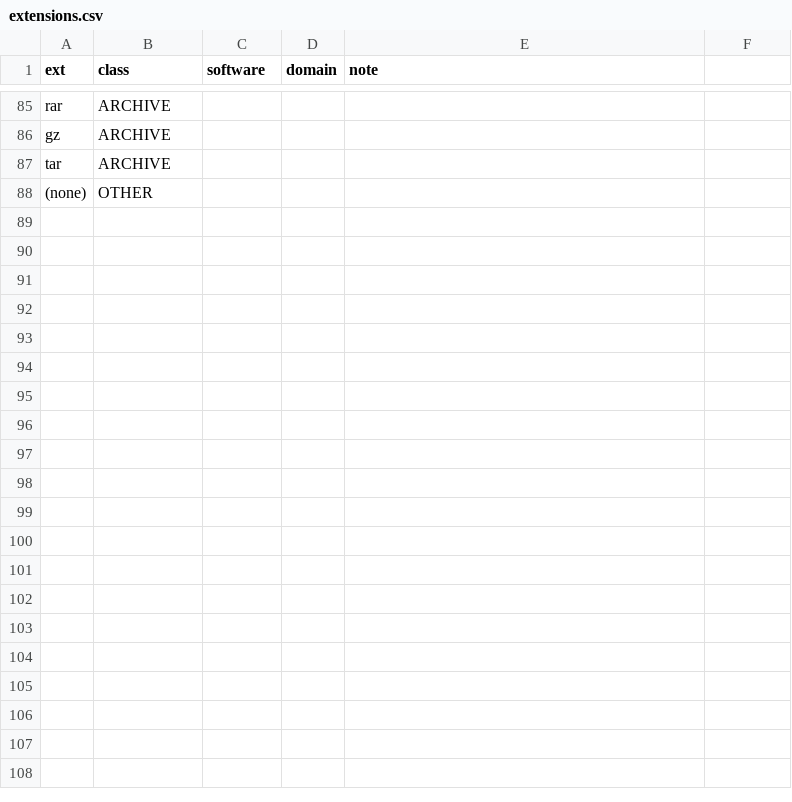
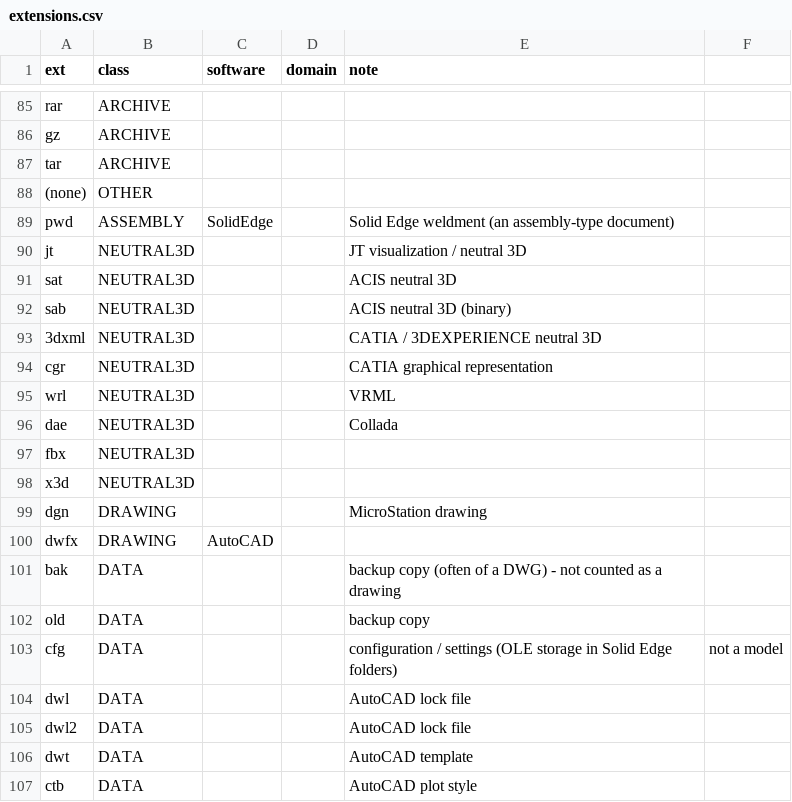
Before and after one commit to data847/folder-profiler, a CSV file: claude-skill/profile-compile/scripts/mapping/extensions.csv, drawn as a sheet; only a part is shown, gaps mark what is left out; the diff covers the shown part only; the diff names each change by its address in the sheet, - before the commit and + after, or states it on an @@ line.

```diff
--- a/claude-skill/profile-compile/scripts/mapping/extensions.csv
+++ b/claude-skill/profile-compile/scripts/mapping/extensions.csv
+row 89: pwd | ASSEMBLY | SolidEdge |  | Solid Edge weldment (an assembly-type document)
+row 90: jt | NEUTRAL3D |  |  | JT visualization / neutral 3D
+row 91: sat | NEUTRAL3D |  |  | ACIS neutral 3D
+row 92: sab | NEUTRAL3D |  |  | ACIS neutral 3D (binary)
+row 93: 3dxml | NEUTRAL3D |  |  | CATIA / 3DEXPERIENCE neutral 3D
+row 94: cgr | NEUTRAL3D |  |  | CATIA graphical representation
+row 95: wrl | NEUTRAL3D |  |  | VRML
+row 96: dae | NEUTRAL3D |  |  | Collada
+row 97: fbx | NEUTRAL3D
+row 98: x3d | NEUTRAL3D
+row 99: dgn | DRAWING |  |  | MicroStation drawing
+row 100: dwfx | DRAWING | AutoCAD
+row 101: bak | DATA |  |  | backup copy (often of a DWG) - not counted as a drawing
+row 102: old | DATA |  |  | backup copy
+row 103: cfg | DATA |  |  | configuration / settings (OLE storage in Solid Edge folders) | not a model
+row 104: dwl | DATA |  |  | AutoCAD lock file
+row 105: dwl2 | DATA |  |  | AutoCAD lock file
+row 106: dwt | DATA |  |  | AutoCAD template
+row 107: ctb | DATA |  |  | AutoCAD plot style
```
Also changed, not shown: 34 added rows elsewhere in this file, 25 other files.
